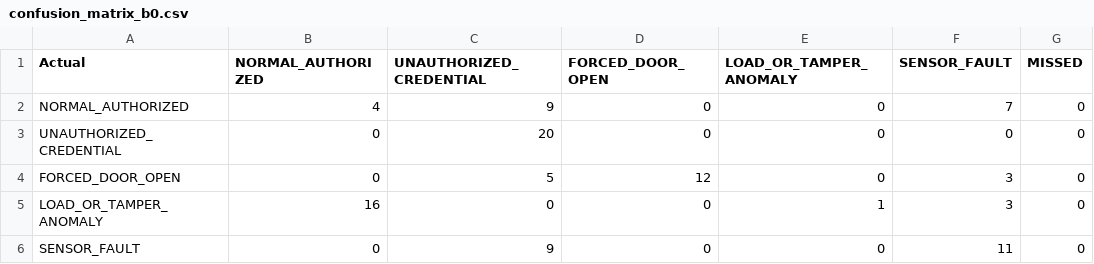
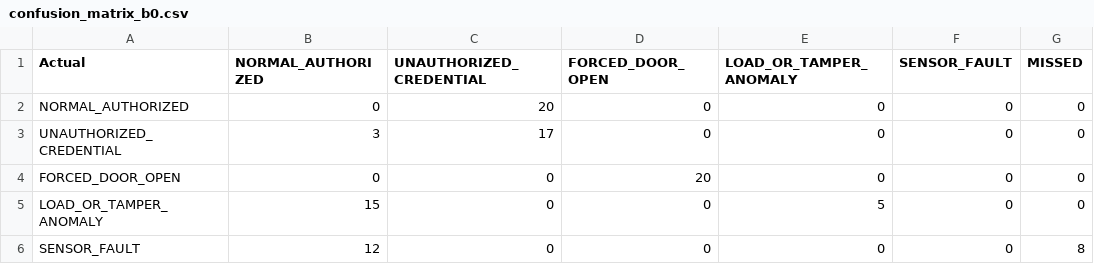
Before and after one commit to HoangDuc1003/SmartLocker, a CSV file: experiments/results/confusion_matrix_b0.csv, drawn as a sheet.

```diff
--- a/experiments/results/confusion_matrix_b0.csv
+++ b/experiments/results/confusion_matrix_b0.csv
@@ -1,6 +1,6 @@
 Actual,NORMAL_AUTHORIZED,UNAUTHORIZED_CREDENTIAL,FORCED_DOOR_OPEN,LOAD_OR_TAMPER_ANOMALY,SENSOR_FAULT,MISSED
-NORMAL_AUTHORIZED,4,9,0,0,7,0
-UNAUTHORIZED_CREDENTIAL,0,20,0,0,0,0
-FORCED_DOOR_OPEN,0,5,12,0,3,0
-LOAD_OR_TAMPER_ANOMALY,16,0,0,1,3,0
-SENSOR_FAULT,0,9,0,0,11,0
+NORMAL_AUTHORIZED,0,20,0,0,0,0
+UNAUTHORIZED_CREDENTIAL,3,17,0,0,0,0
+FORCED_DOOR_OPEN,0,0,20,0,0,0
+LOAD_OR_TAMPER_ANOMALY,15,0,0,5,0,0
+SENSOR_FAULT,12,0,0,0,0,8
```
Also changed, not shown: experiments/results/confusion_matrix_b1.csv, experiments/results/sensor_readings.csv, 36 other files.
